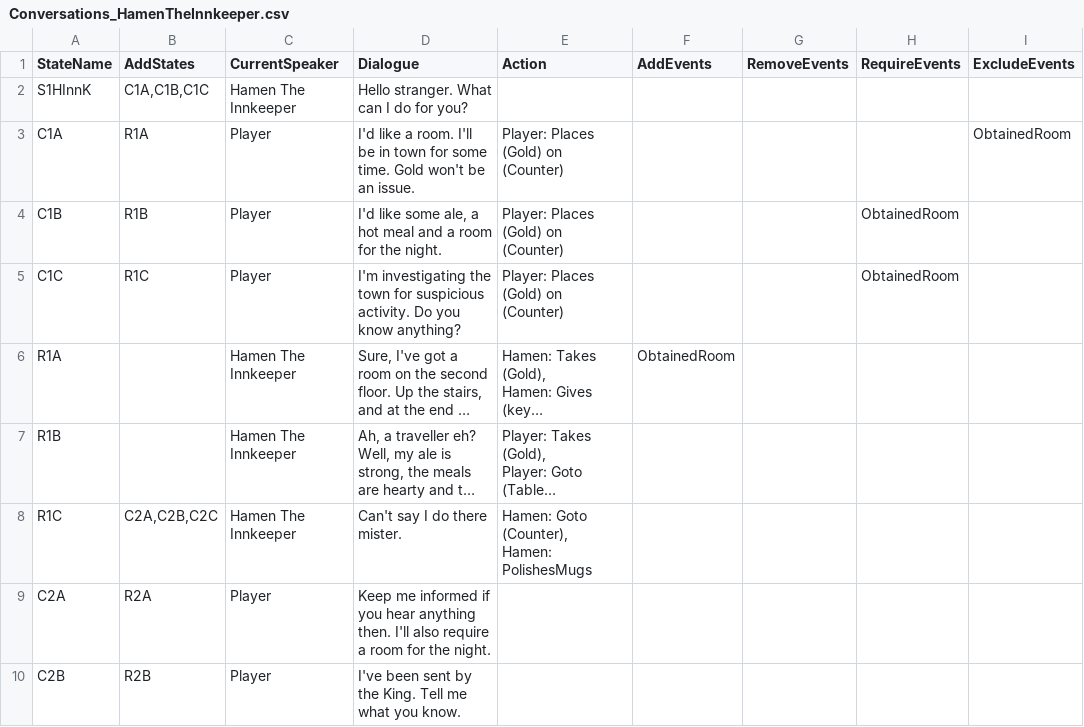
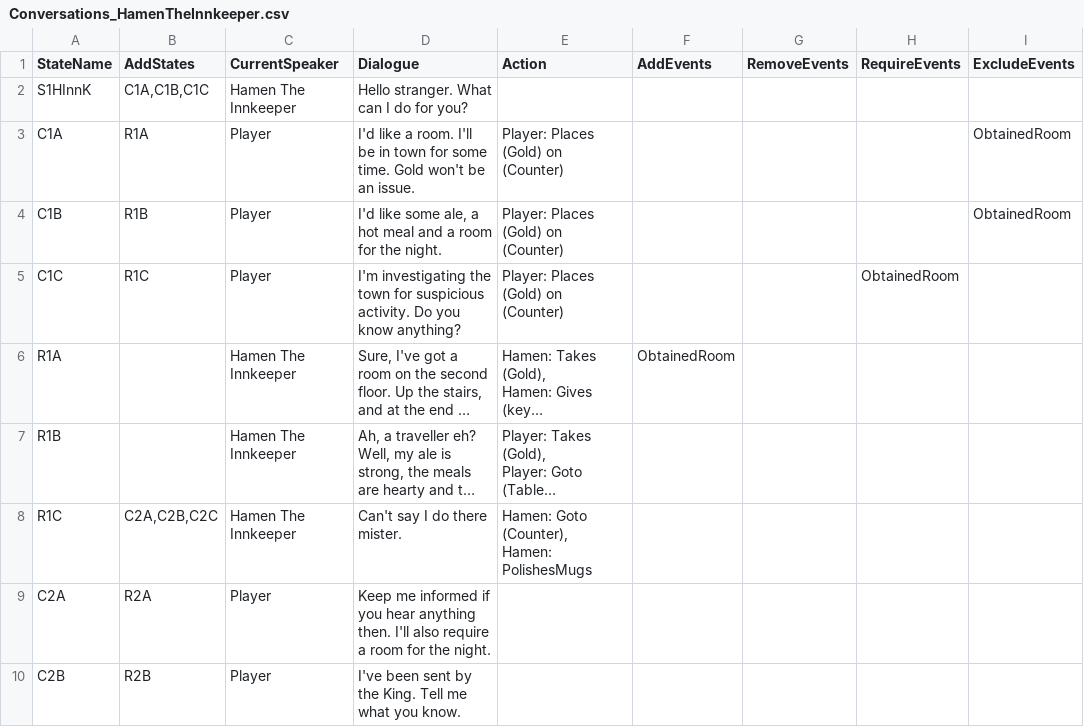
Before and after one commit to Vuwij/Macabre, a CSV file: Assets/GameData/Master/Tables/Conversations_HamenTheInnkeeper.csv, drawn as a sheet; only a part is shown; long unchanged cells end in ….

```diff
--- a/Assets/GameData/Master/Tables/Conversations_HamenTheInnkeeper.csv
+++ b/Assets/GameData/Master/Tables/Conversations_HamenTheInnkeeper.csv
@@ -3,3 +3,3 @@ S1HInnK,"C1A,C1B,C1C",Hamen The Innkeeper,Hello stranger. What can I do for you?
 C1A,R1A,Player,I'd like a room. I'll be in town for some time. Gold won't be an issue.,Player: Places (Gold) on (Counter),,,,ObtainedRoom
-C1B,R1B,Player,"I'd like some ale, a hot meal and a room for the night.",Player: Places (Gold) on (Counter),,,ObtainedRoom,
+C1B,R1B,Player,"I'd like some ale, a hot meal and a room for the night.",Player: Places (Gold) on (Counter),,,,ObtainedRoom
 C1C,R1C,Player,I'm investigating the town for suspicious activity. Do you know anything? ,Player: Places (Gold) on (Counter),,,ObtainedRoom,
```
Also changed, not shown: 9 other files.
